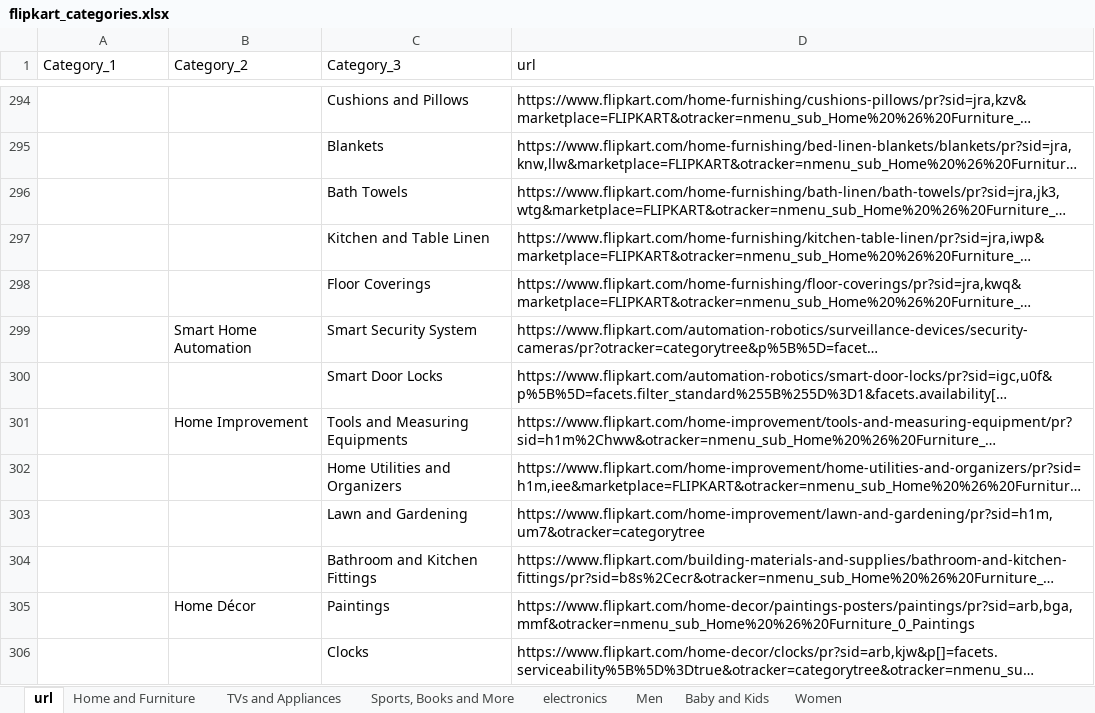
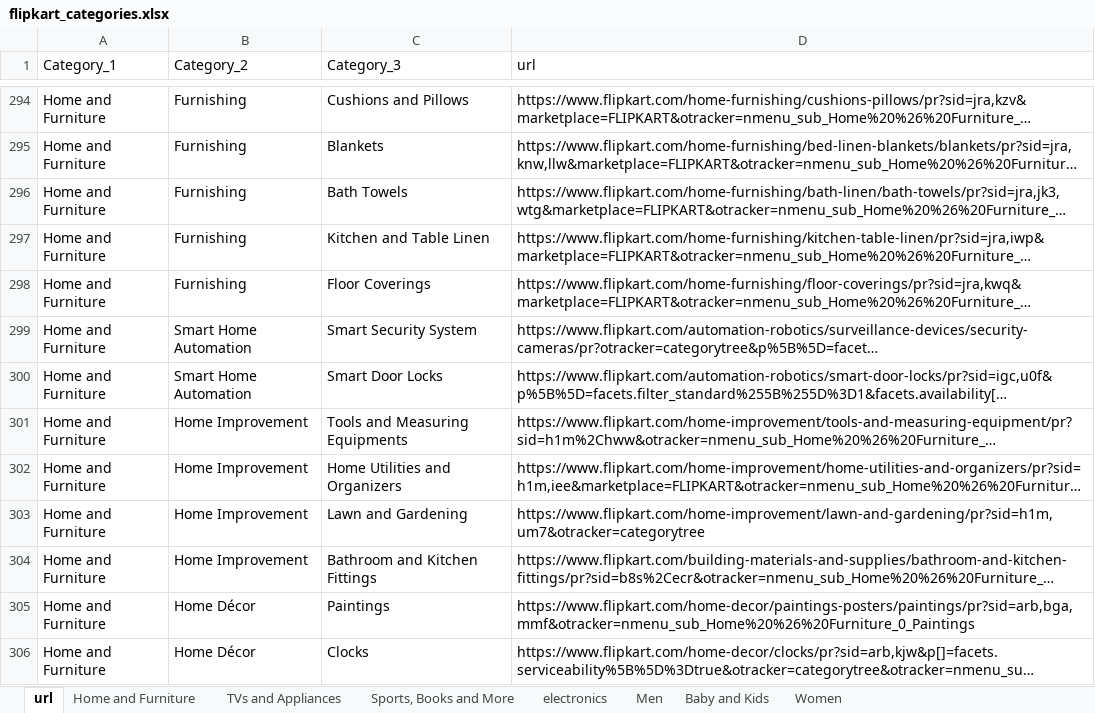
Before and after one commit to priyankkhanna/product_price_prediction, an Excel workbook: flipkart_categories.xlsx, sheet url, drawn as a sheet; only a part is shown, gaps mark what is left out; long unchanged cells end in …; values as stored, in another font and other column widths than the file's, no borders; the diff covers the shown part only; the diff names each change by its address in the sheet, - before the commit and + after, or states it on an @@ line.

```diff
--- a/flipkart_categories.xlsx (sheet url)
+++ b/flipkart_categories.xlsx (sheet url)
-A294:A306 (Category_1): (empty)
+A294:A306 (Category_1): Home and Furniture
-B294:B298 (Category_2): (empty)
+B294:B298 (Category_2): Furnishing
-B300 (Category_2): (empty)
+B300 (Category_2): Smart Home Automation
-B302:B304 (Category_2): (empty)
+B302:B304 (Category_2): Home Improvement
-B306 (Category_2): (empty)
+B306 (Category_2): Home Décor
```
Also changed, not shown: 67 edited cells elsewhere in this sheet, 5 other files.
